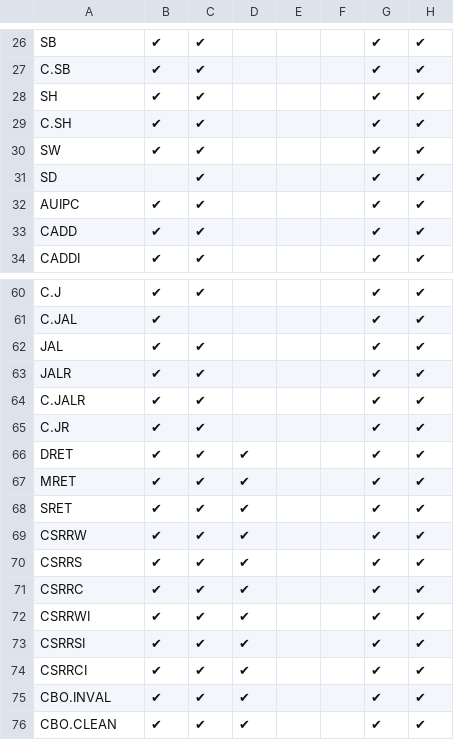
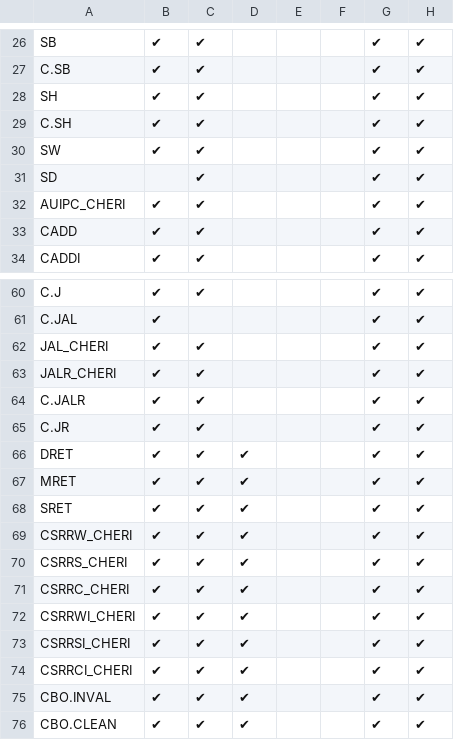
Before and after one commit to arichardson/riscv-cheri, a CSV file: src/cheri/csv/CHERI_ISA.csv, drawn as a sheet; only a part is shown, gaps mark what is left out; the diff names each change by its address in the sheet, - before the commit and + after, or states it on an @@ line.

```diff
--- a/src/cheri/csv/CHERI_ISA.csv
+++ b/src/cheri/csv/CHERI_ISA.csv
-A32: AUIPC
+A32: AUIPC_CHERI
-A62: JAL
+A62: JAL_CHERI
-A63: JALR
+A63: JALR_CHERI
-A69: CSRRW
+A69: CSRRW_CHERI
-A70: CSRRS
+A70: CSRRS_CHERI
-A71: CSRRC
+A71: CSRRC_CHERI
-A72: CSRRWI
+A72: CSRRWI_CHERI
-A73: CSRRSI
+A73: CSRRSI_CHERI
-A74: CSRRCI
+A74: CSRRCI_CHERI
```
Also changed, not shown: 1 other file.
